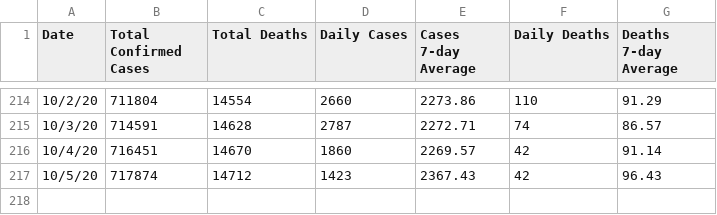
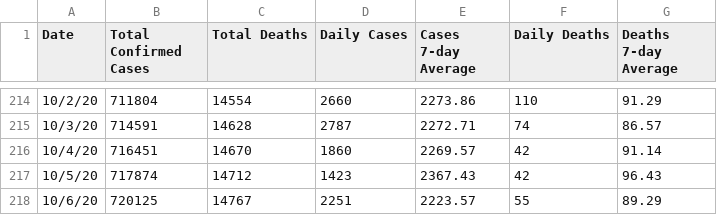
Before and after one commit to rosmeryiza/alligator-covid-tracking, a CSV file: Florida.csv, drawn as a sheet; only a part is shown, gaps mark what is left out; the diff names each change by its address in the sheet, - before the commit and + after, or states it on an @@ line.

```diff
--- a/Florida.csv
+++ b/Florida.csv
+row 218: 10/6/20 | 720125 | 14767 | 2251 | 2223.57 | 55 | 89.29
```
Also changed, not shown: Alachua.csv, uf.csv.
